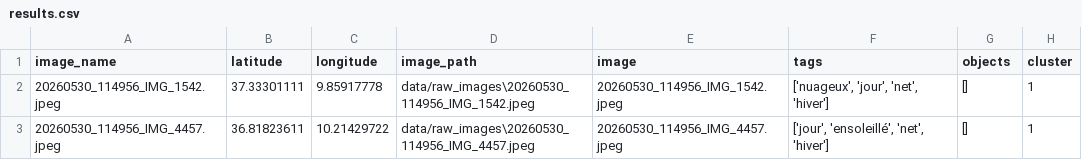
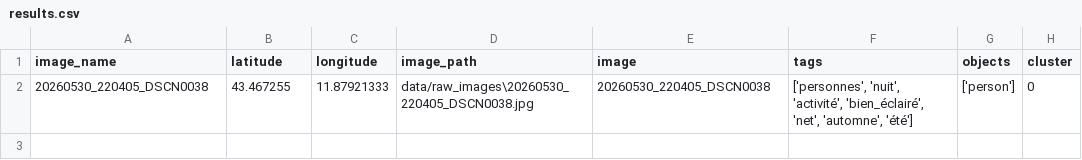
Before and after one commit to melek-jemili/Geospatial-Image-Tagging-using-Natural-Language, a CSV file: geospatial-app/output/results.csv, drawn as a sheet; removed rows and columns are numbered as before the commit, all else as after; the diff names each change by its address in the sheet, - before the commit and + after, or states it on an @@ line.

```diff
--- a/geospatial-app/output/results.csv
+++ b/geospatial-app/output/results.csv
-row 2: 20260530_114956_IMG_1542.jpeg | 37.33301111 | 9.85917778 | data/raw_images\20260530_114956_IMG_1542.jpeg | 20260530_114956_IMG_1542.jpeg | ['nuageux', 'jour', 'net', 'hiver'] | [] | 1
-row 3: 20260530_114956_IMG_4457.jpeg | 36.81823611 | 10.21429722 | data/raw_images\20260530_114956_IMG_4457.jpeg | 20260530_114956_IMG_4457.jpeg | ['jour', 'ensoleillé', 'net', 'hiver'] | [] | 1
+row 2: 20260530_220405_DSCN0038 | 43.467255 | 11.87921333 | data/raw_images\20260530_220405_DSCN0038.jpg | 20260530_220405_DSCN0038 | ['personnes', 'nuit', 'activité', 'bien_éclairé', 'net', 'automne', 'été'] | ['person'] | 0
```
Also changed, not shown: geospatial-app/output/results_with_clustering.csv, 13 other files.
